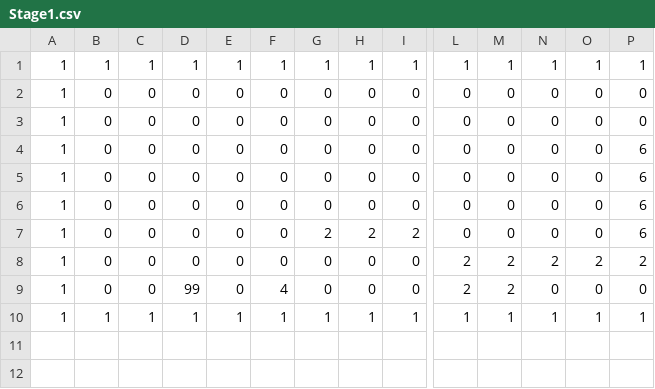
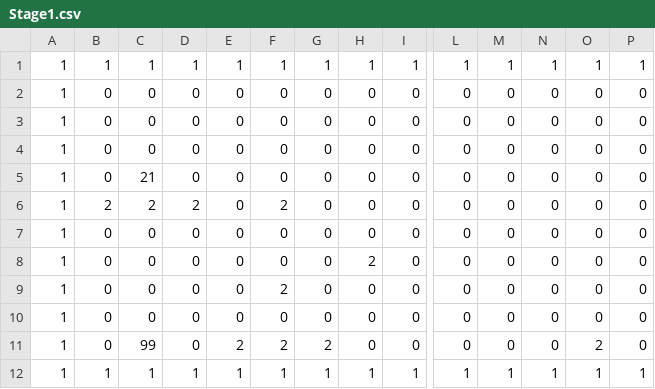
Before and after one commit to omori-joji/MyGameEngine, a CSV file: MyGameEngine/Assets/Stage1.csv, drawn as a sheet; only a part is shown, gaps mark what is left out; addresses are those after the commit; rows hold the shown columns only; the diff names each change by its address in the sheet, - before the commit and + after, or states it on an @@ line.

```diff
--- a/MyGameEngine/Assets/Stage1.csv
+++ b/MyGameEngine/Assets/Stage1.csv
-P4:P5: 6
+P4:P5: 0
-C5: 0
+C5: 21
+row 6: 1 | 2 | 2 | 2 | 0 | 2 | 0 | 0 | 0 | 0 | 0 | 0 | 0 | 0
-P7:P8: 6
+P7:P8: 0
-G8: 2
+G8: 0
-I8: 2
+I8: 0
-F9: 0
+F9: 2
-L9:L10: 2
+L9:L10: 0
-M9:M10: 2
+M9:M10: 0
-N9: 2
+N9: 0
-O9: 2
+O9: 0
-P9: 2
+P9: 0
-D10: 99
+D10: 0
-F10: 4
+F10: 0
+row 11: 1 | 0 | 99 | 0 | 2 | 2 | 2 | 0 | 0 | 0 | 0 | 0 | 2 | 0
```
Also changed, not shown: 10 other files.
